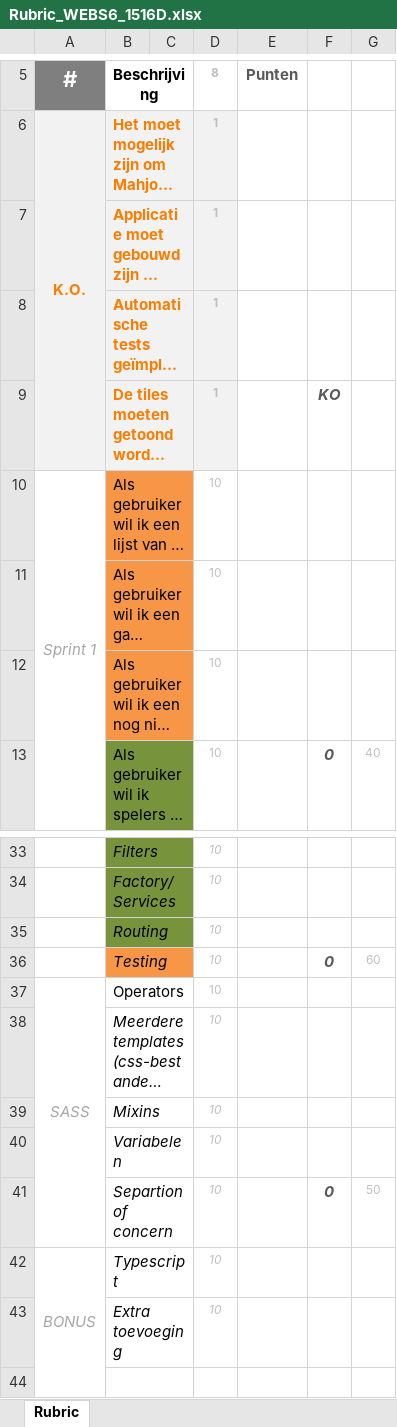
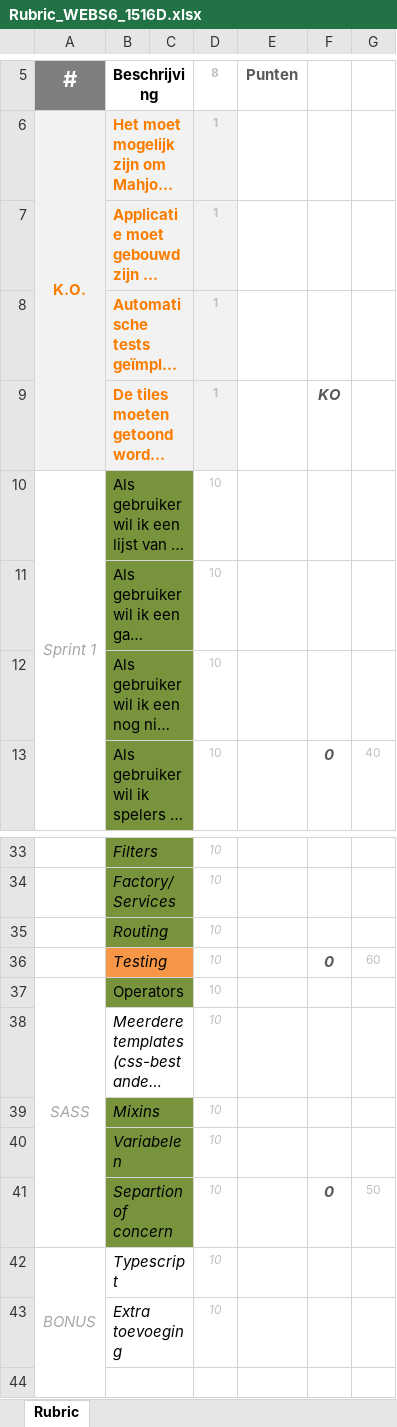
Before and after one commit to pmulders1/Angular, an Excel workbook: Rubric_WEBS6_1516D.xlsx, sheet Rubric, drawn as a sheet; only a part is shown, gaps mark what is left out; long unchanged cells end in …; values as stored, in another font and other column widths than the file's, no borders; conditional formats not drawn; the diff names each change by its address in the sheet, - before the commit and + after, or states it on an @@ line.

```diff
--- a/Rubric_WEBS6_1516D.xlsx (sheet Rubric)
+++ b/Rubric_WEBS6_1516D.xlsx (sheet Rubric)
-B10:C12 fill: #F79646
+B10:C12 fill: #77933C
-B37:C37 fill: none
+B37:C37 fill: #77933C
-B39:C41 fill: none
+B39:C41 fill: #77933C
```
Also changed, not shown: 13 other files.
